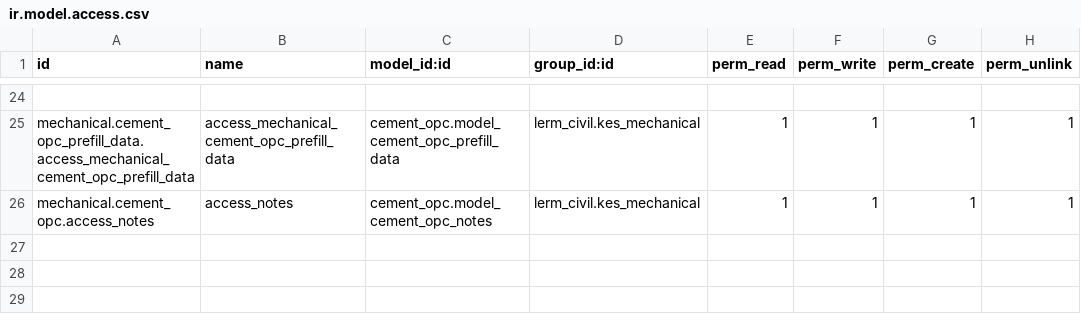
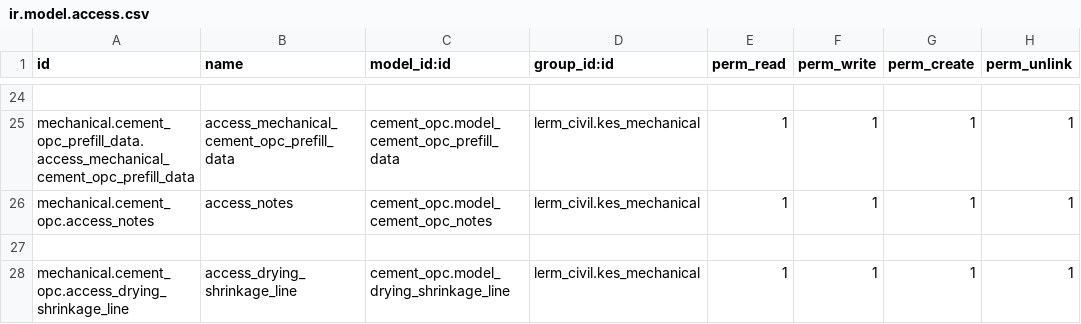
Before and after one commit to Usman-Shaikhnag/lerm_civil_products, a CSV file: cement_opc/security/ir.model.access.csv, drawn as a sheet; only a part is shown, gaps mark what is left out; the diff names each change by its address in the sheet, - before the commit and + after, or states it on an @@ line.

```diff
--- a/cement_opc/security/ir.model.access.csv
+++ b/cement_opc/security/ir.model.access.csv
+row 27: (empty)
+row 28: mechanical.cement_opc.access_drying_shrinkage_line | access_drying_shrinkage_line | cement_opc.model_drying_shrinkage_line | lerm_civil.kes_mechanical | 1 | 1 | 1 | 1
```
Also changed, not shown: cement_ppc/security/ir.model.access.csv, cement_psc/security/ir.model.access.csv, 10 other files.
